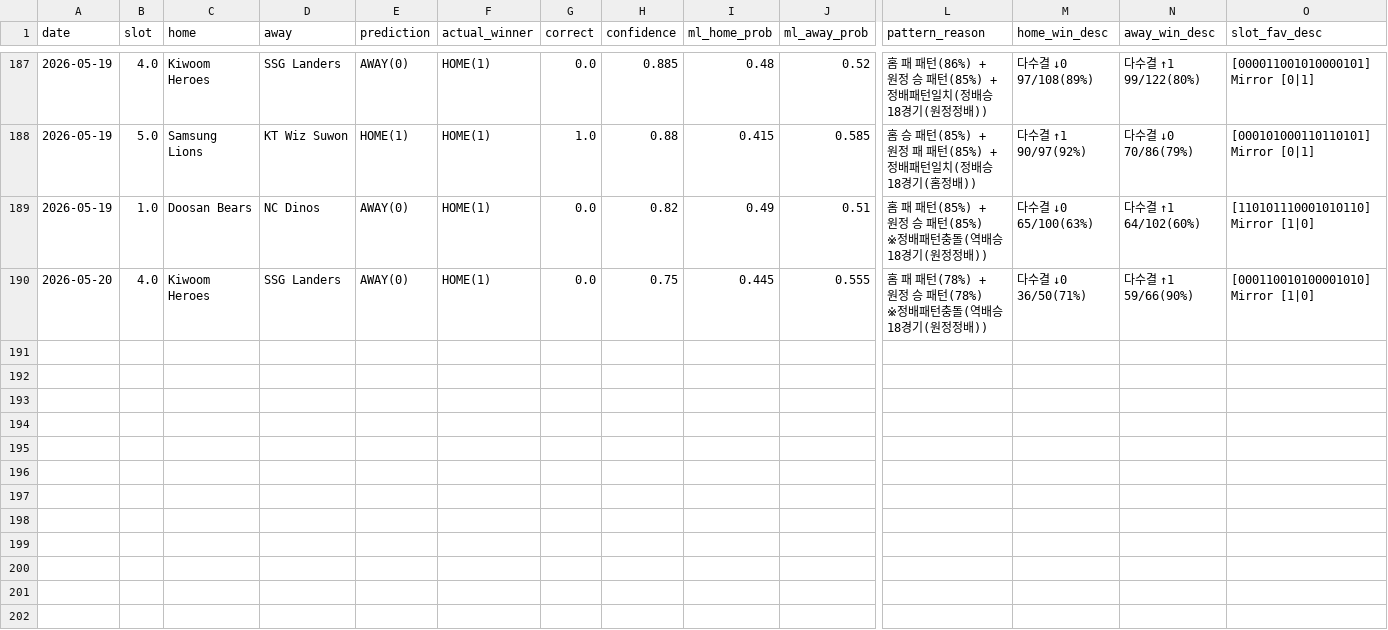
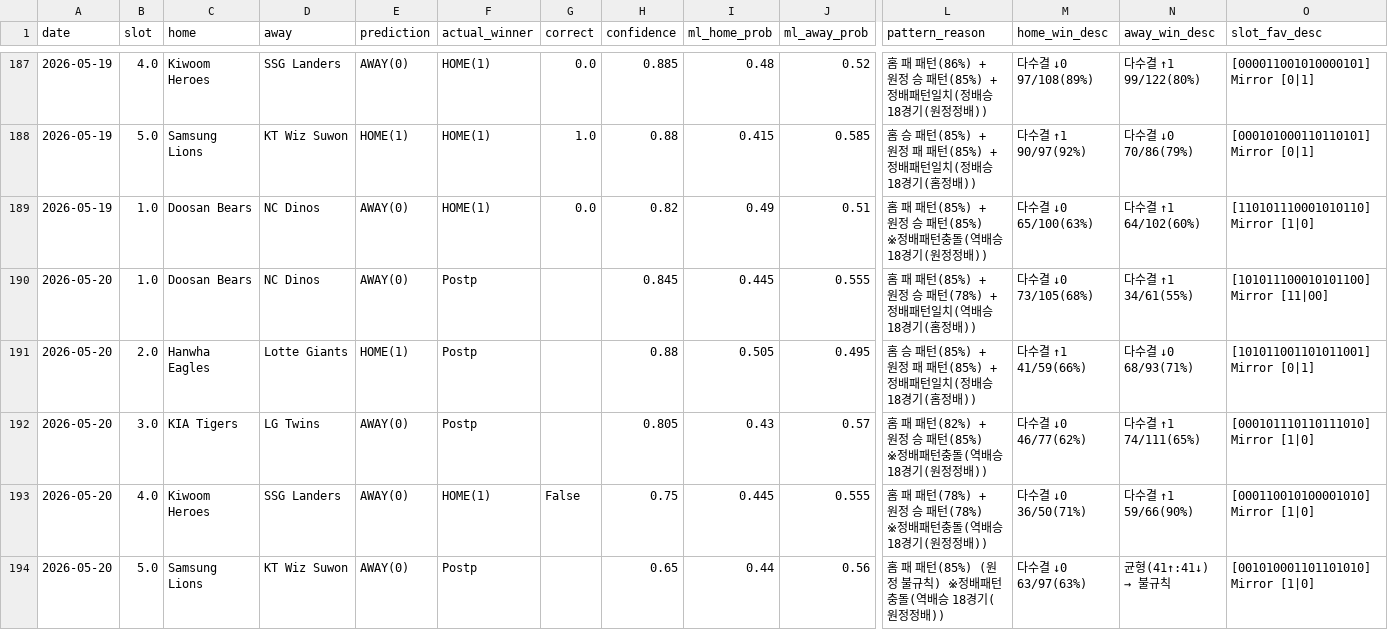
Before and after one commit to seung-min-lee/seung-min-lee-kbo-predictor, a CSV file: kbo_verify_log.csv, drawn as a sheet; only a part is shown, gaps mark what is left out; addresses are those after the commit; rows hold the shown columns only; the diff names each change by its address in the sheet, - before the commit and + after, or states it on an @@ line.

Commit message:
2026-05-20 Postp 로그 반영 및 스냅샷 갱신 (slot1,2,3,5 우천취소, slot4 키움6-5SSG)

```diff
--- a/kbo_verify_log.csv
+++ b/kbo_verify_log.csv
+row 190: 2026-05-20 | 1.0 | Doosan Bears | NC Dinos | AWAY(0) | Postp |  | 0.845 | 0.445 | 0.555 | 홈 패 패턴(85%) + 원정 승 패턴(78%) + 정배패턴일치(역배승 18경기(홈정배)) | 다수결 ↓0 73/105(68%) | 다수결 ↑1 34/61(55%) | [101011100010101100] Mirror [11|00]
+row 191: 2026-05-20 | 2.0 | Hanwha Eagles | Lotte Giants | HOME(1) | Postp |  | 0.88 | 0.505 | 0.495 | 홈 승 패턴(85%) + 원정 패 패턴(85%) + 정배패턴일치(정배승 18경기(홈정배)) | 다수결 ↑1 41/59(66%) | 다수결 ↓0 68/93(71%) | [101011001101011001] Mirror [0|1]
+row 192: 2026-05-20 | 3.0 | KIA Tigers | LG Twins | AWAY(0) | Postp |  | 0.805 | 0.43 | 0.57 | 홈 패 패턴(82%) + 원정 승 패턴(85%) ※정배패턴충돌(역배승 18경기(원정정배)) | 다수결 ↓0 46/77(62%) | 다수결 ↑1 74/111(65%) | [000101110110111010] Mirror [1|0]
-G193 (correct): 0.0
+G193 (correct): False
+row 194: 2026-05-20 | 5.0 | Samsung Lions | KT Wiz Suwon | AWAY(0) | Postp |  | 0.65 | 0.44 | 0.56 | 홈 패 패턴(85%) (원정 불규칙) ※정배패턴충돌(역배승 18경기(원정정배)) | 다수결 ↓0 63/97(63%) | 균형(41↑:41↓) → 불규칙 | [001010001101101010] Mirror [1|0]
```
Also changed, not shown: 3 other files.
